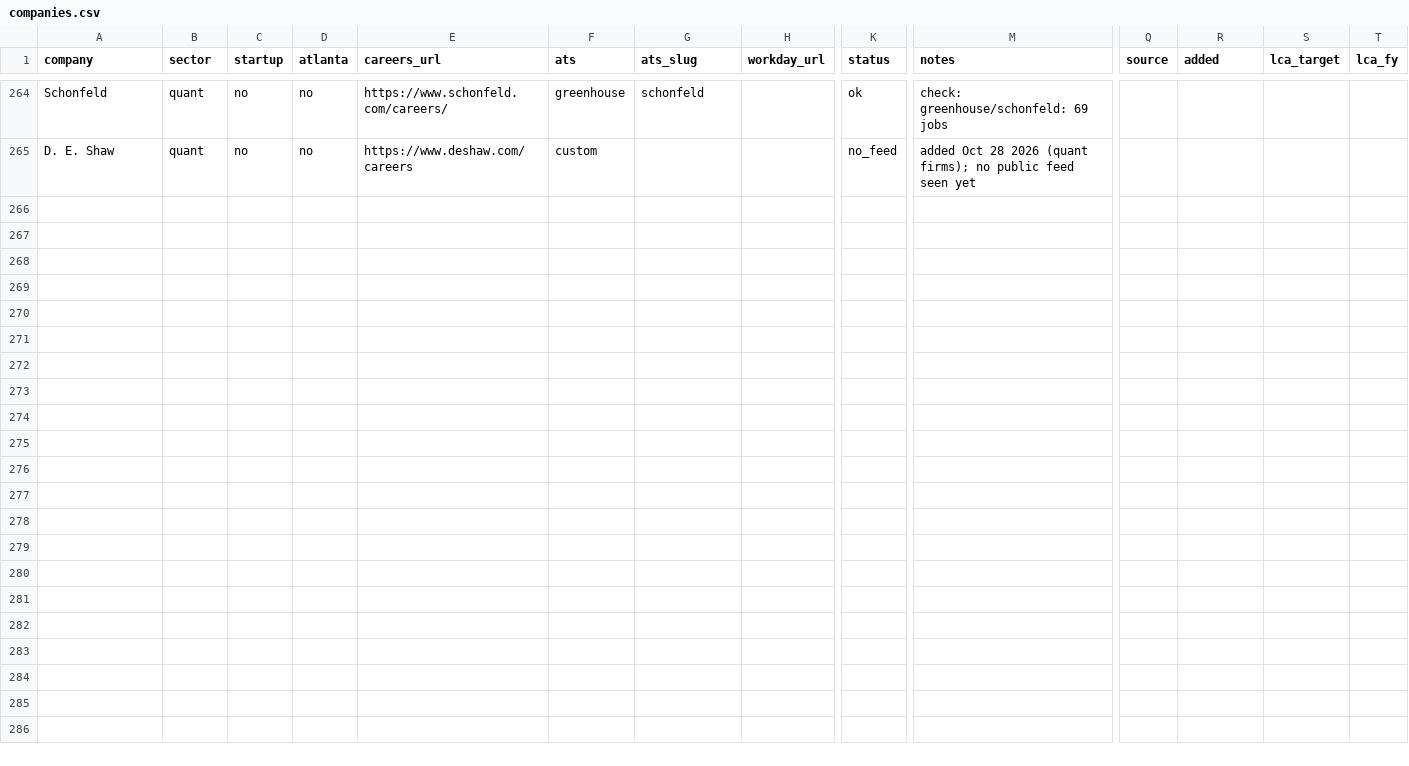
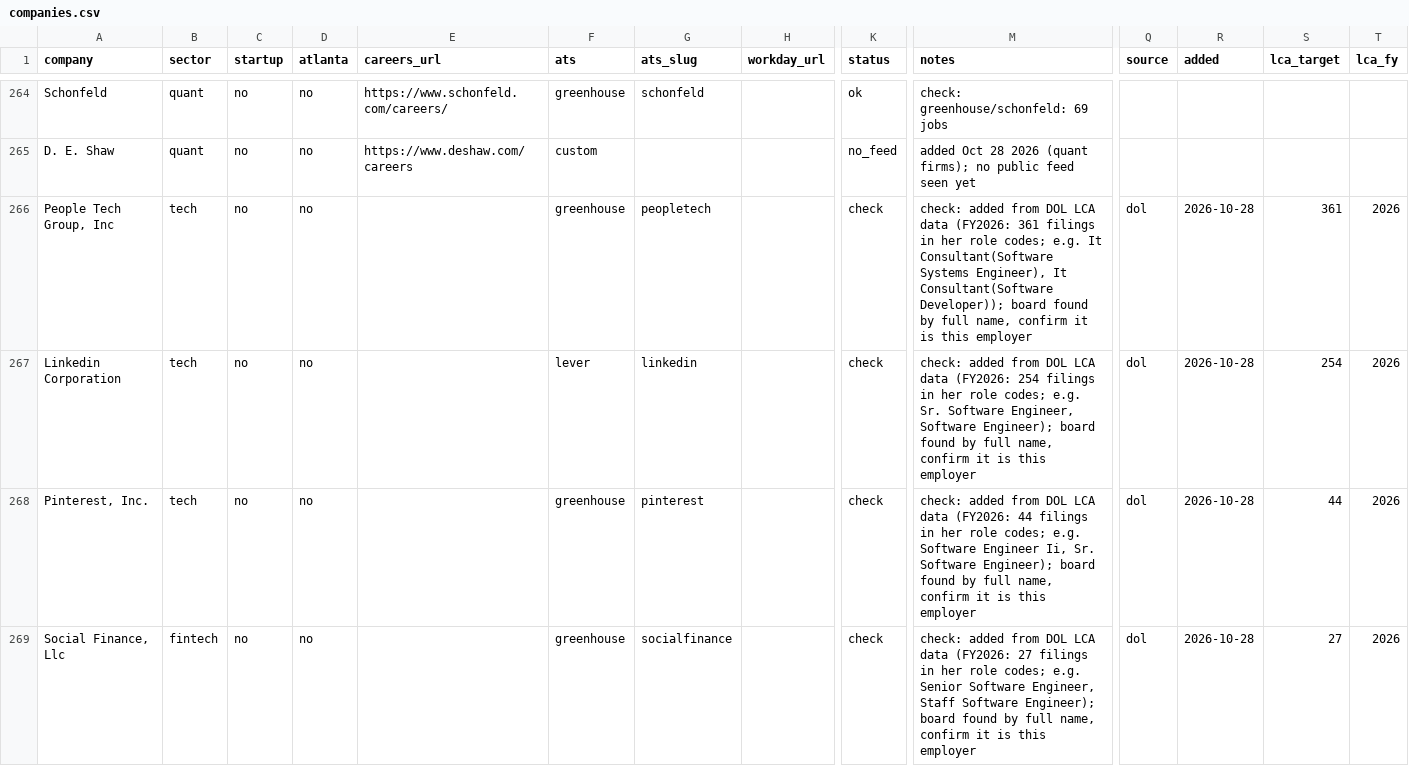
Before and after one commit to yfan393/jobpipe, a CSV file: companies.csv, drawn as a sheet; only a part is shown, gaps mark what is left out; rows hold the shown columns only; the diff covers the shown part only; the diff names each change by its address in the sheet, - before the commit and + after, or states it on an @@ line.

Commit message:
jobpipe sponsors 2026-10-29T01:32Z

```diff
--- a/companies.csv
+++ b/companies.csv
+row 266: People Tech Group, Inc | tech | no | no |  | greenhouse | peopletech |  | check | check: added from DOL LCA data (FY2026: 361 filings in her role codes; e.g. It Consultant(Software Systems Engineer), It Consultant(Software Developer)); board found by full name, confirm it is this employer | dol | 2026-10-28 | 361 | 2026
+row 267: Linkedin Corporation | tech | no | no |  | lever | linkedin |  | check | check: added from DOL LCA data (FY2026: 254 filings in her role codes; e.g. Sr. Software Engineer, Software Engineer); board found by full name, confirm it is this employer | dol | 2026-10-28 | 254 | 2026
+row 268: Pinterest, Inc. | tech | no | no |  | greenhouse | pinterest |  | check | check: added from DOL LCA data (FY2026: 44 filings in her role codes; e.g. Software Engineer Ii, Sr. Software Engineer); board found by full name, confirm it is this employer | dol | 2026-10-28 | 44 | 2026
+row 269: Social Finance, Llc | fintech | no | no |  | greenhouse | socialfinance |  | check | check: added from DOL LCA data (FY2026: 27 filings in her role codes; e.g. Senior Software Engineer, Staff Software Engineer); board found by full name, confirm it is this employer | dol | 2026-10-28 | 27 | 2026
```
Also changed, not shown: 12 added rows elsewhere in this file, 3 other files.
